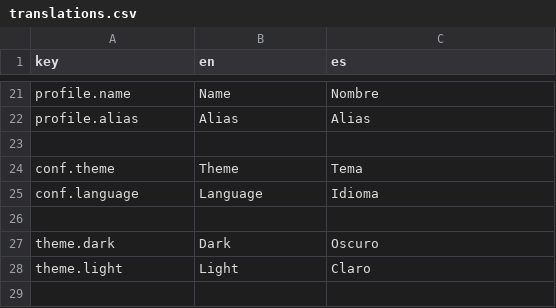
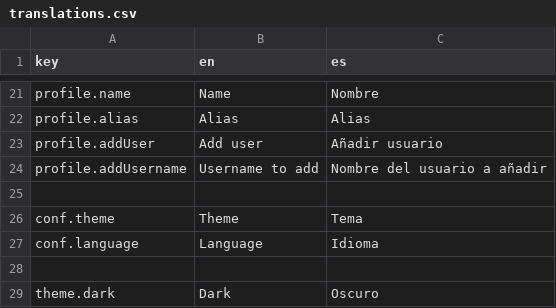
Before and after one commit to marcosrica/root-pulse, a CSV file: frontend/src/locales/translations.csv, drawn as a sheet; only a part is shown, gaps mark what is left out; the shorter side is filled out with more unchanged rows; the diff names each change by its address in the sheet, - before the commit and + after, or states it on an @@ line.

Commit message:
Added more translations

```diff
--- a/frontend/src/locales/translations.csv
+++ b/frontend/src/locales/translations.csv
+row 23: profile.addUser | Add user | Añadir usuario
+row 24: profile.addUsername | Username to add | Nombre del usuario a añadir
```
